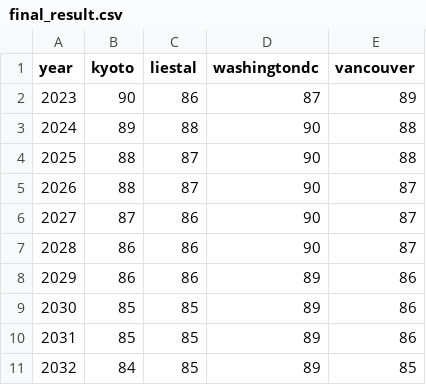
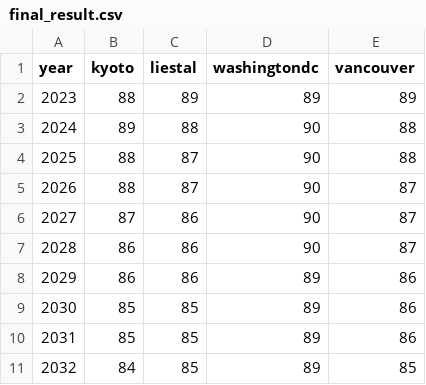
Before and after one commit to joosung-min/peak-bloom-prediction, a CSV file: final_result.csv, drawn as a sheet.

```diff
--- a/final_result.csv
+++ b/final_result.csv
@@ -1,3 +1,3 @@
 "year","kyoto","liestal","washingtondc","vancouver"
-2023,90,86,87,89
+2023,88,89,89,89
 2024,89,88,90,88
```
Also changed, not shown: 1 other file.
